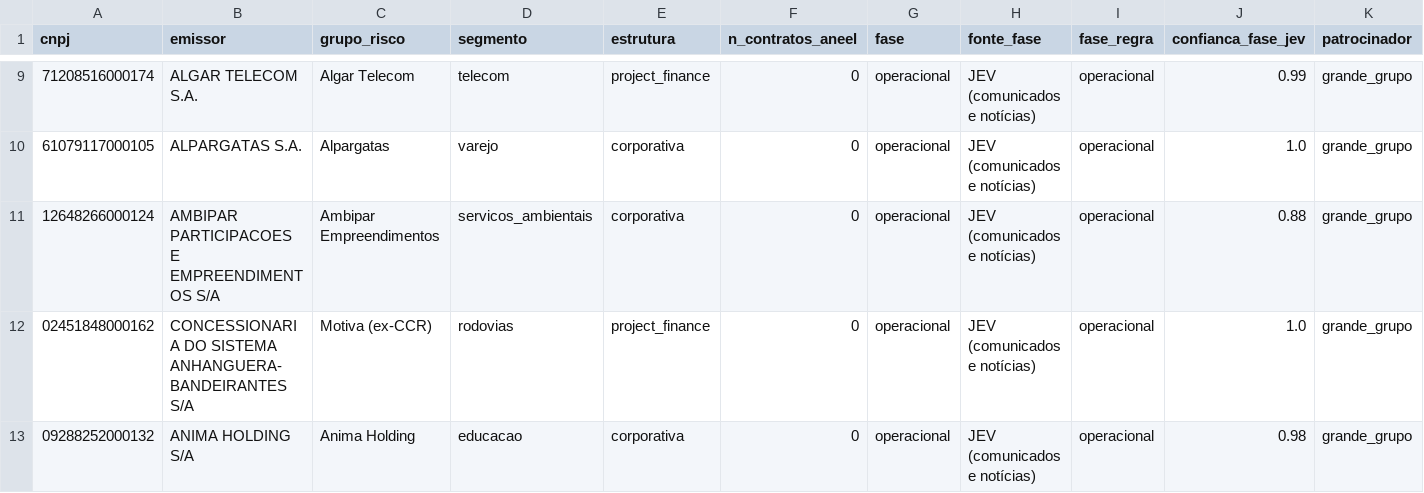
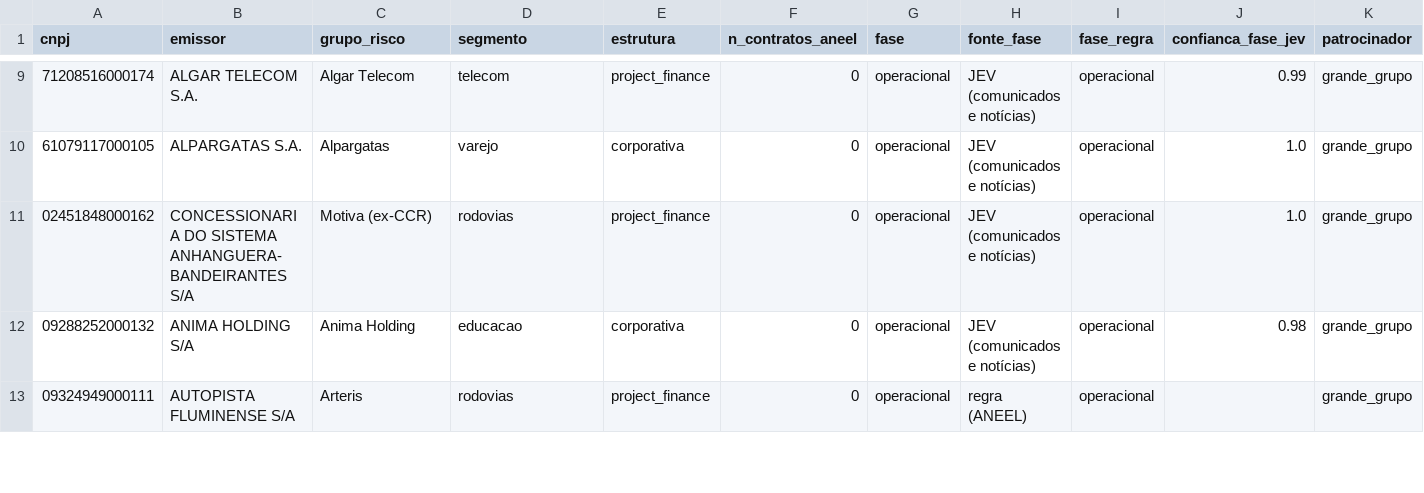
Before and after one commit to alissondpoliveira/grafo-credito, a CSV file: dados/derivados/atributos_emissor.csv, drawn as a sheet; only a part is shown, gaps mark what is left out; the shorter side is filled out with more unchanged rows; the diff covers the shown part only.

```diff
--- a/dados/derivados/atributos_emissor.csv
+++ b/dados/derivados/atributos_emissor.csv
@@ -10,3 +10,2 @@ cnpj,emissor,grupo_risco,segmento,estrutura,n_contratos_aneel,fase,fonte_fase,fa
 61079117000105,ALPARGATAS S.A.,Alpargatas,varejo,corporativa,0,operacional,JEV (comunicados e notícias),operacional,1.0,grande_grupo
-12648266000124,AMBIPAR PARTICIPACOES E EMPREENDIMENTOS S/A,Ambipar Empreendimentos,servicos_ambientais,corporativa,0,operacional,JEV (comunicados e notícias),operacional,0.88,grande_grupo
 02451848000162,CONCESSIONARIA DO SISTEMA ANHANGUERA-BANDEIRANTES S/A,Motiva (ex-CCR),rodovias,project_finance,0,operacional,JEV (comunicados e notícias),operacional,1.0,grande_grupo
```
Also changed, not shown: 1 added row, 1 moved row and 8 edited cells elsewhere in this file, dados/derivados/jev/fila_revisao.csv, dados/referencia/controladores_cvm.csv, 25 other files.
